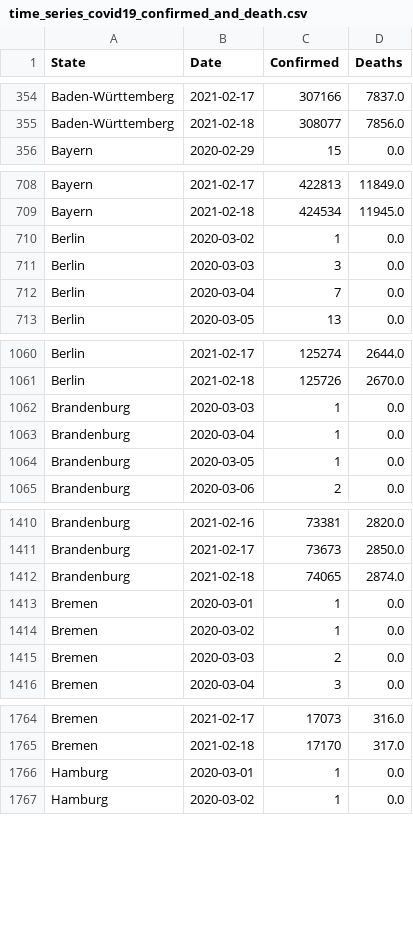
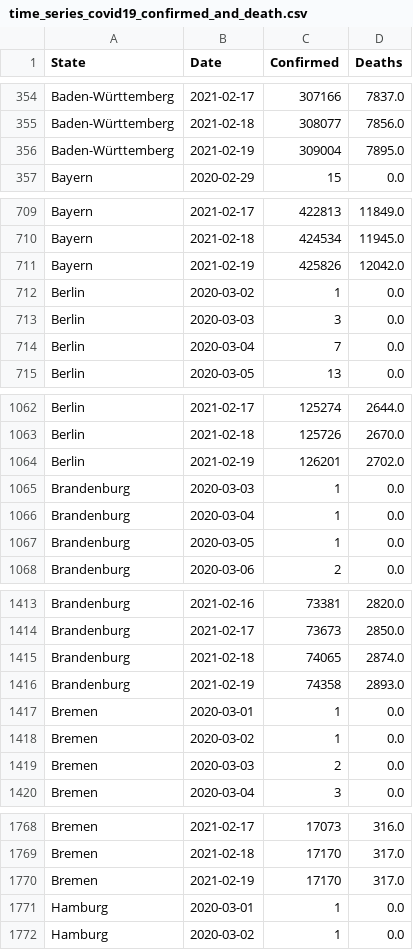
Before and after one commit to milanowicz/COVID-19-Dataset, a CSV file: data/rki/time_series_covid19_confirmed_and_death.csv, drawn as a sheet; only a part is shown, gaps mark what is left out; the diff covers the shown part only.

Commit message:
Update data.

```diff
--- a/data/rki/time_series_covid19_confirmed_and_death.csv
+++ b/data/rki/time_series_covid19_confirmed_and_death.csv
@@ -355,2 +355,3 @@ Baden-Württemberg,2021-02-17,307166,7837.0
 Baden-Württemberg,2021-02-18,308077,7856.0
+Baden-Württemberg,2021-02-19,309004,7895.0
 Bayern,2020-02-29,15,0.0
@@ -709,2 +710,3 @@ Bayern,2021-02-17,422813,11849.0
 Bayern,2021-02-18,424534,11945.0
+Bayern,2021-02-19,425826,12042.0
 Berlin,2020-03-02,1,0.0
@@ -1061,2 +1063,3 @@ Berlin,2021-02-17,125274,2644.0
 Berlin,2021-02-18,125726,2670.0
+Berlin,2021-02-19,126201,2702.0
 Brandenburg,2020-03-03,1,0.0
@@ -1412,2 +1415,3 @@ Brandenburg,2021-02-17,73673,2850.0
 Brandenburg,2021-02-18,74065,2874.0
+Brandenburg,2021-02-19,74358,2893.0
 Bremen,2020-03-01,1,0.0
@@ -1765,2 +1769,3 @@ Bremen,2021-02-17,17073,316.0
 Bremen,2021-02-18,17170,317.0
+Bremen,2021-02-19,17170,317.0
 Hamburg,2020-03-01,1,0.0
```
Also changed, not shown: 11 added rows elsewhere in this file, data/jhu/time_series_covid19_grouped_by_countries.csv, data/jhu/time_series_covid19_grouped_by_days.csv, 1 other file.
